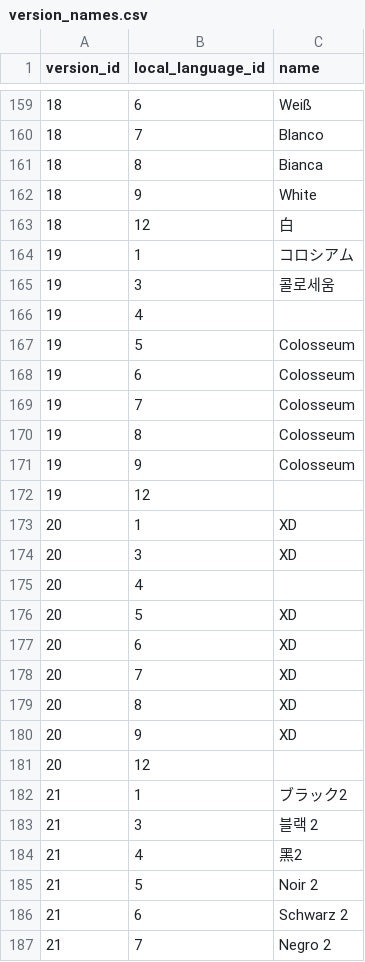
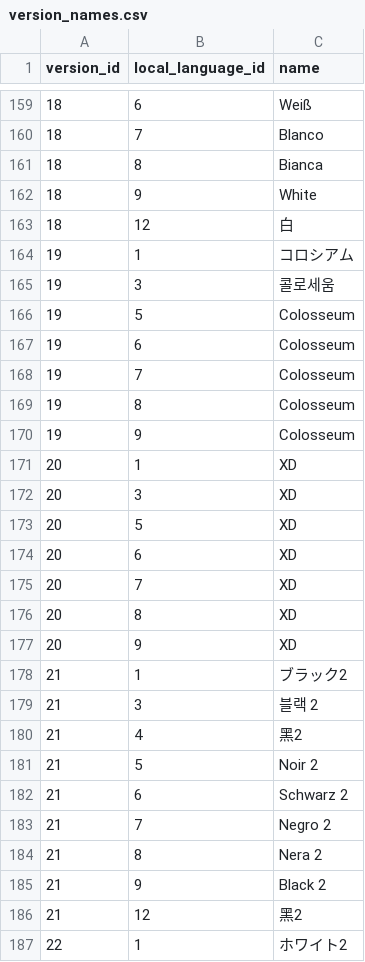
Before and after one commit to SKCwillie/pokedex, a CSV file: pokedex/data/csv/version_names.csv, drawn as a sheet; only a part is shown, gaps mark what is left out; the shorter side is filled out with more unchanged rows; the diff names each change by its address in the sheet, - before the commit and + after, or states it on an @@ line.

Commit message:
fix: remove blank version name

```diff
--- a/pokedex/data/csv/version_names.csv
+++ b/pokedex/data/csv/version_names.csv
-row 166: 19 | 4
-row 172: 19 | 12
-row 175: 20 | 4
-row 181: 20 | 12
```
